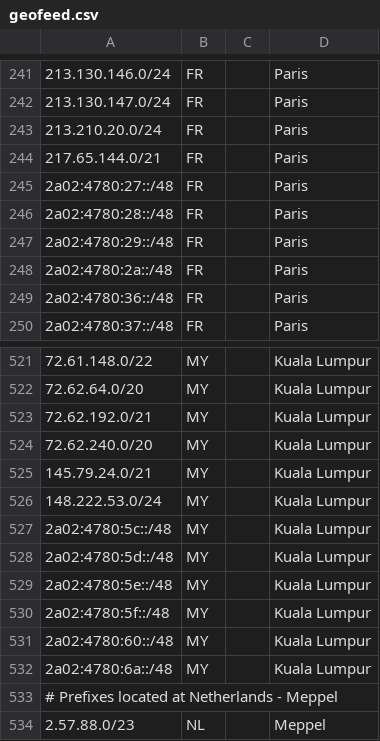
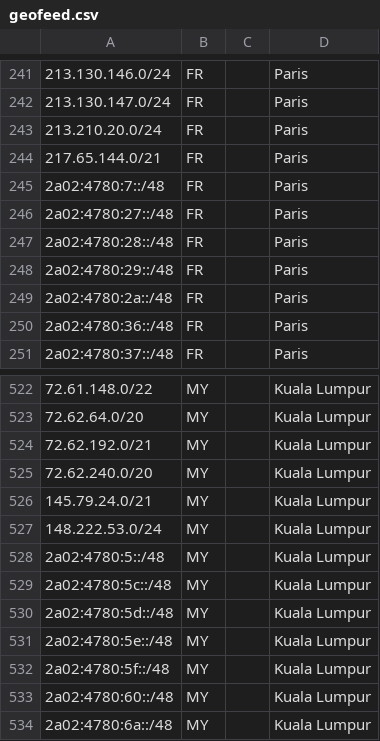
Before and after one commit to hostinger/geofeed, a CSV file: geofeed.csv, drawn as a sheet; only a part is shown, gaps mark what is left out; the shorter side is filled out with more unchanged rows; the diff names each change by its address in the sheet, - before the commit and + after, or states it on an @@ line.

```diff
--- a/geofeed.csv
+++ b/geofeed.csv
+row 245: 2a02:4780:7::/48 | FR |  | Paris
+row 528: 2a02:4780:5::/48 | MY |  | Kuala Lumpur
```
